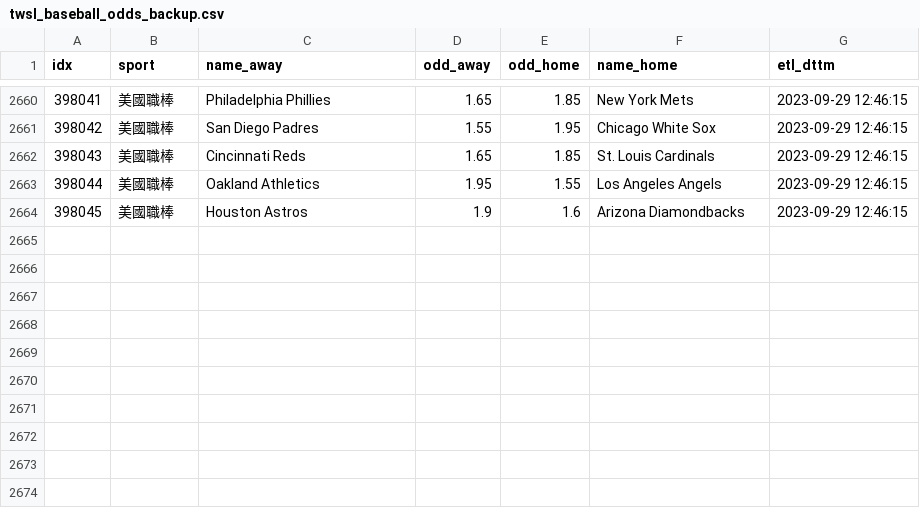
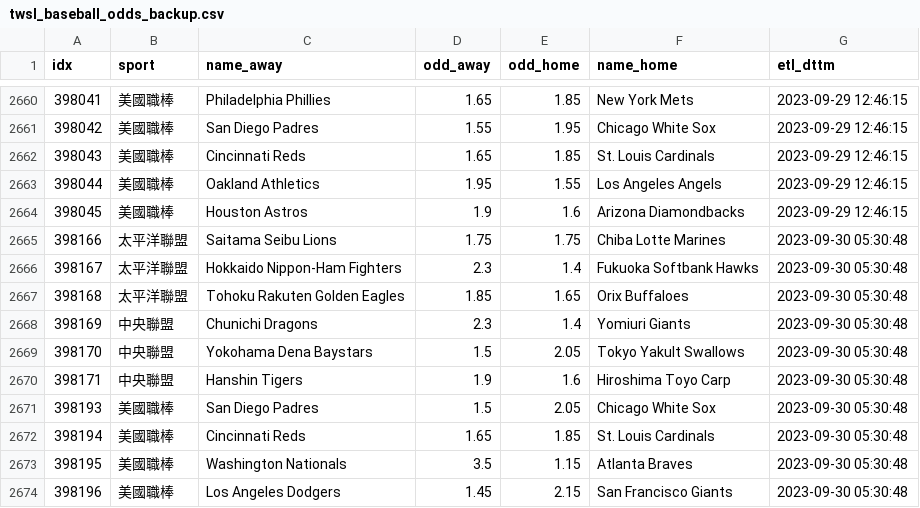
Before and after one commit to achilles0926/tw_sport_lottery, a CSV file: twsl_baseball_odds_backup.csv, drawn as a sheet; only a part is shown, gaps mark what is left out.

```diff
--- a/twsl_baseball_odds_backup.csv
+++ b/twsl_baseball_odds_backup.csv
@@ -2664 +2664,11 @@
 398045,美國職棒,Houston Astros,1.9,1.6,Arizona Diamondbacks,2023-09-29 12:46:15
+398166,太平洋聯盟,Saitama Seibu Lions,1.75,1.75,Chiba Lotte Marines,2023-09-30 05:30:48
+398167,太平洋聯盟,Hokkaido Nippon-Ham Fighters,2.3,1.4,Fukuoka Softbank Hawks,2023-09-30 05:30:48
+398168,太平洋聯盟,Tohoku Rakuten Golden Eagles,1.85,1.65,Orix Buffaloes,2023-09-30 05:30:48
+398169,中央聯盟,Chunichi Dragons,2.3,1.4,Yomiuri Giants,2023-09-30 05:30:48
+398170,中央聯盟,Yokohama Dena Baystars,1.5,2.05,Tokyo Yakult Swallows,2023-09-30 05:30:48
+398171,中央聯盟,Hanshin Tigers,1.9,1.6,Hiroshima Toyo Carp,2023-09-30 05:30:48
+398193,美國職棒,San Diego Padres,1.5,2.05,Chicago White Sox,2023-09-30 05:30:48
+398194,美國職棒,Cincinnati Reds,1.65,1.85,St. Louis Cardinals,2023-09-30 05:30:48
+398195,美國職棒,Washington Nationals,3.5,1.15,Atlanta Braves,2023-09-30 05:30:48
+398196,美國職棒,Los Angeles Dodgers,1.45,2.15,San Francisco Giants,2023-09-30 05:30:48
```
Also changed, not shown: twsl_baseball_odds_base.csv, twsl_baseball_odds_new.csv.
